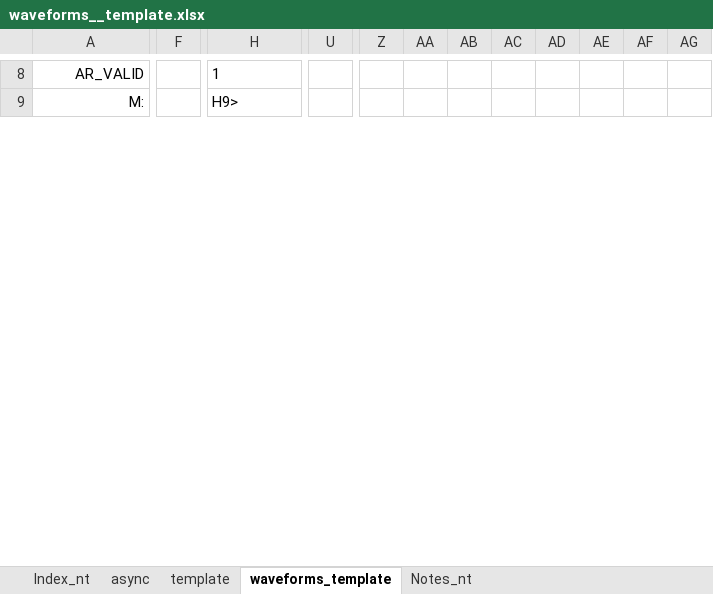
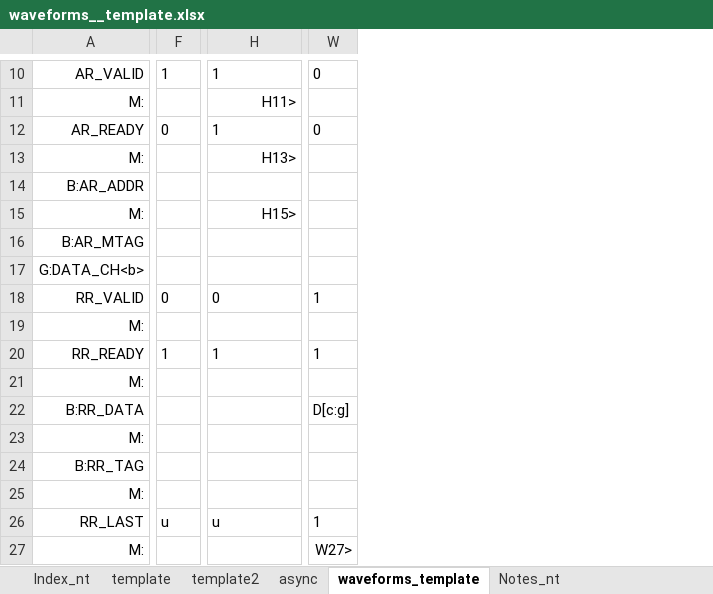
Before and after one commit to fractals-of-life/MakeWaves, an Excel workbook: waveforms_template/waveforms__template.xlsx, sheet waveforms_template, drawn as a sheet; only a part is shown, gaps mark what is left out; values as stored, in another font and other column widths than the file's, no borders; conditional formats not drawn; removed rows and columns are numbered as before the commit, all else as after; rows hold the shown columns only; the diff covers the shown part only; the diff names each change by its address in the sheet, - before the commit and + after, or states it on an @@ line.

Commit message:
o Tempate update, notes colour change o Template now also includes a sheet with extensive conditional formatting to provide a better visual guild to the source. However this has no impact on the final rendered output. The visal clue is for shortening the design-render cycle.
o colours of the notes callout has been changed to RED. This makes them easier
to spot in the timing diagram.

```diff
--- a/waveforms_template/waveforms__template.xlsx (sheet waveforms_template)
+++ b/waveforms_template/waveforms__template.xlsx (sheet waveforms_template)
+sheet tab: template2
@@ sheet tab order changed: Index_nt | template | template2 | async | waveforms_template | Notes_nt @@
-column F, empty
+column F, row 10: 1
-column U, empty
+column W, row 10: 0
-column Z, empty
-column AA, empty
-column AB, empty
-column AC, empty
-column AD, empty
-column AE, empty
-column AF, empty
-column AG, empty
+row 11: M: |  | H11>
+row 12: AR_READY | 0 | 1 | 0
-H13: H9>
+H13: H13>
-H13 alignment: left
+H13 alignment: right
@@ row 31 moved to row 14: B:AR_ADDR @@
+row 15: M: |  | H15>
+row 16: B:AR_MTAG
+row 17: G:DATA_CH<b>
+row 18: RR_VALID | 0 | 0 | 1
+row 19: M:
+row 20: RR_READY | 1 | 1 | 1
+row 21: M:
+row 22: B:RR_DATA |  |  | D[c:g]
+row 23: M:
+row 24: B:RR_TAG
+row 25: M:
+row 26: RR_LAST | u | u | 1
+row 27: M: |  |  | W27>
```
Also changed, not shown: 14 added rows, 24 removed rows, 198 edited cells and cell formats elsewhere in this sheet, sheet async, sheet Index_nt, formulas that keep their value, 12 other files.
